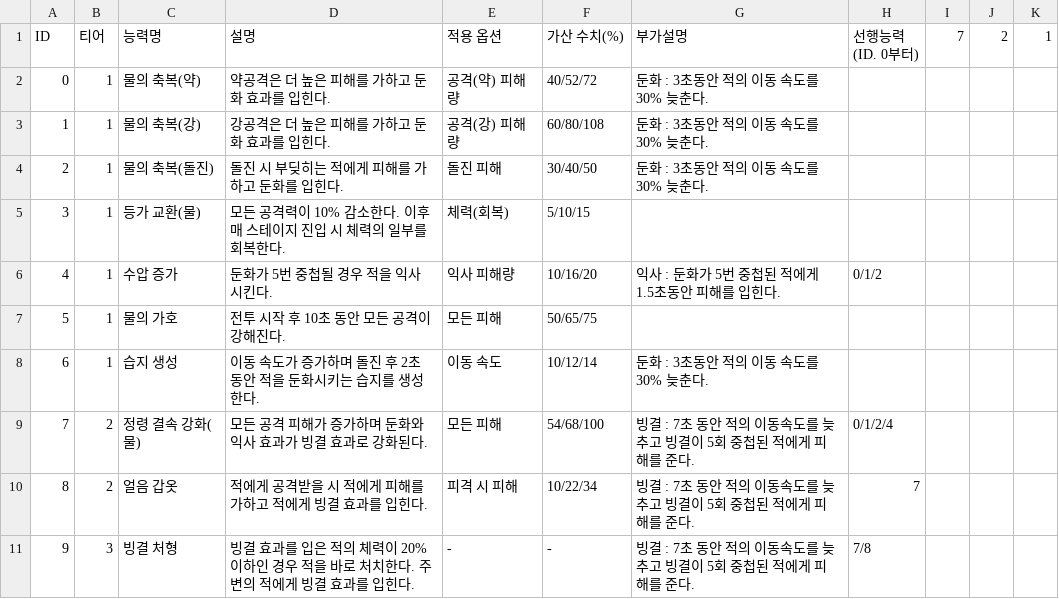
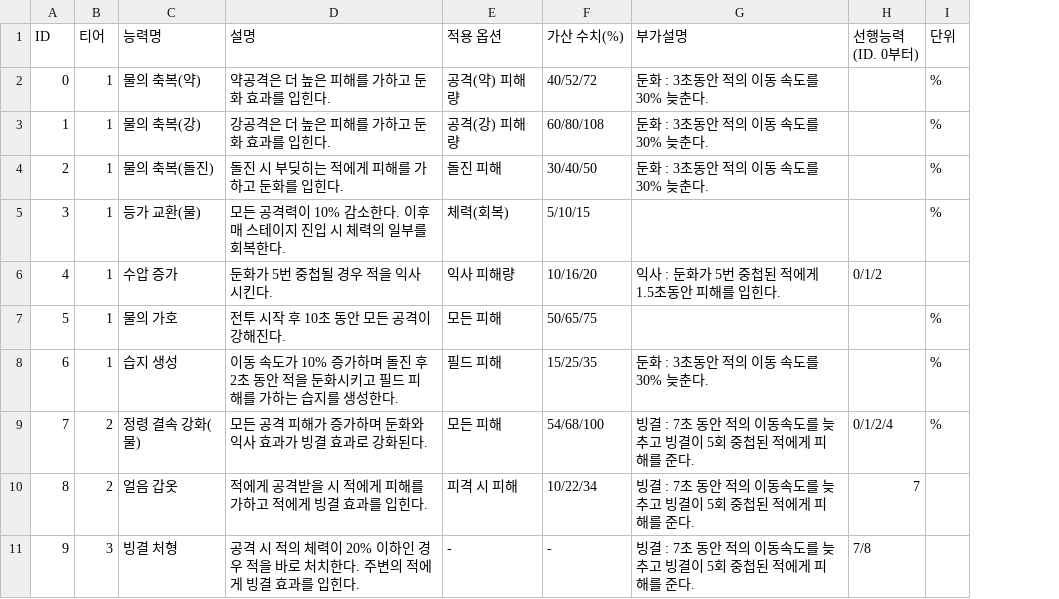
Before and after one commit to gulddaggi/Project_BR2, a CSV file: Assets/Resources/DB_Ability_Water.csv, drawn as a sheet; removed rows and columns are numbered as before the commit, all else as after; the diff names each change by its address in the sheet, - before the commit and + after, or states it on an @@ line.

```diff
--- a/Assets/Resources/DB_Ability_Water.csv
+++ b/Assets/Resources/DB_Ability_Water.csv
-column I (7), empty
-column J (2), empty
-column K (1), empty
+column I (단위), rows 2-9: % | % | % | % |  | % | % | %
-D8 (설명): …속도가 증가하며 돌진 후 2초 동안 적을 둔화시키는 습지…
+D8 (설명): …속도가 10% 증가하며 돌진 후 2초 동안 적을 둔화시키고 필드 피해를 가하는 습지…
-E8 (적용 옵션): 이동 속도
+E8 (적용 옵션): 필드 피해
-F8 (가산 수치(%)): 10/12/14
+F8 (가산 수치(%)): 15/25/35
-D11 (설명): 빙결 효과를 입은 적의…
+D11 (설명): 공격 시 적의…
```
Also changed, not shown: Assets/Resources/DB_Ability_Flame.csv, 6 other files.
